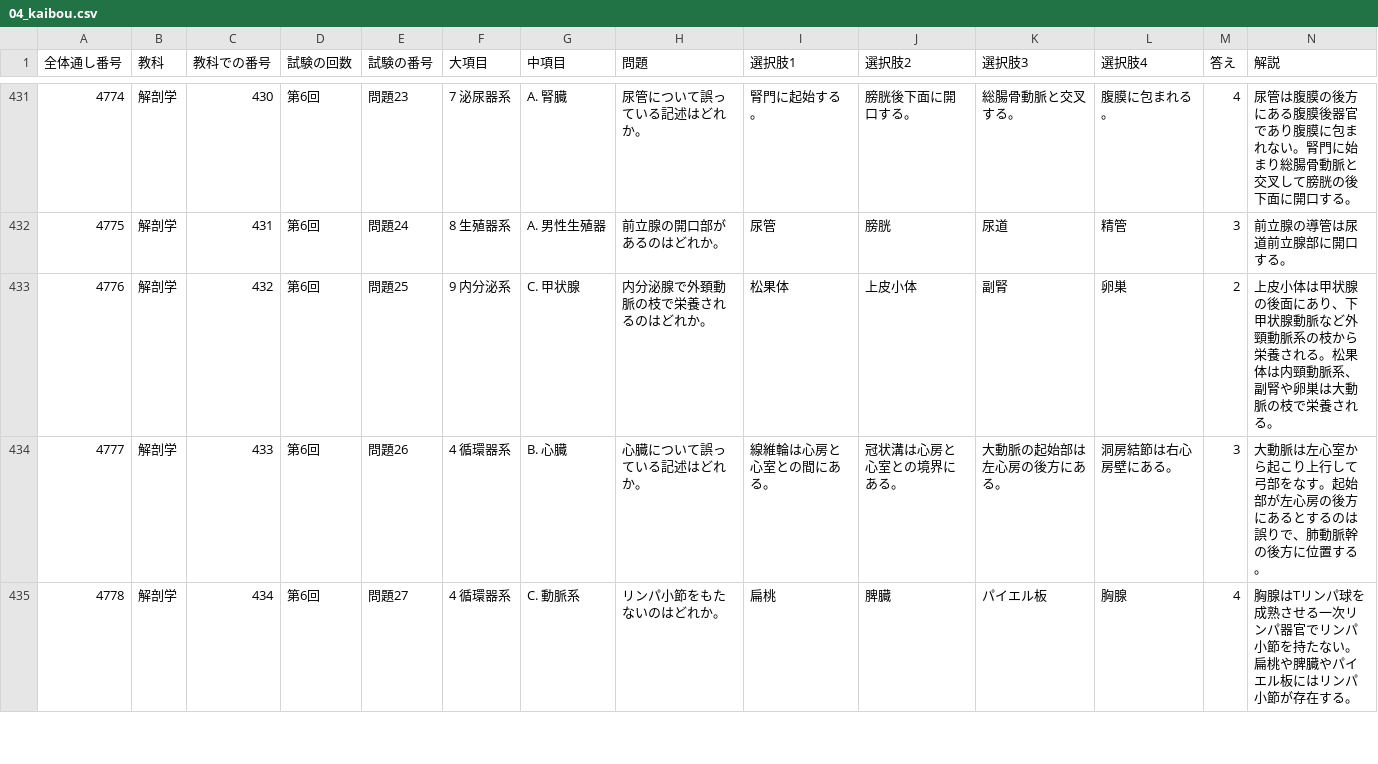
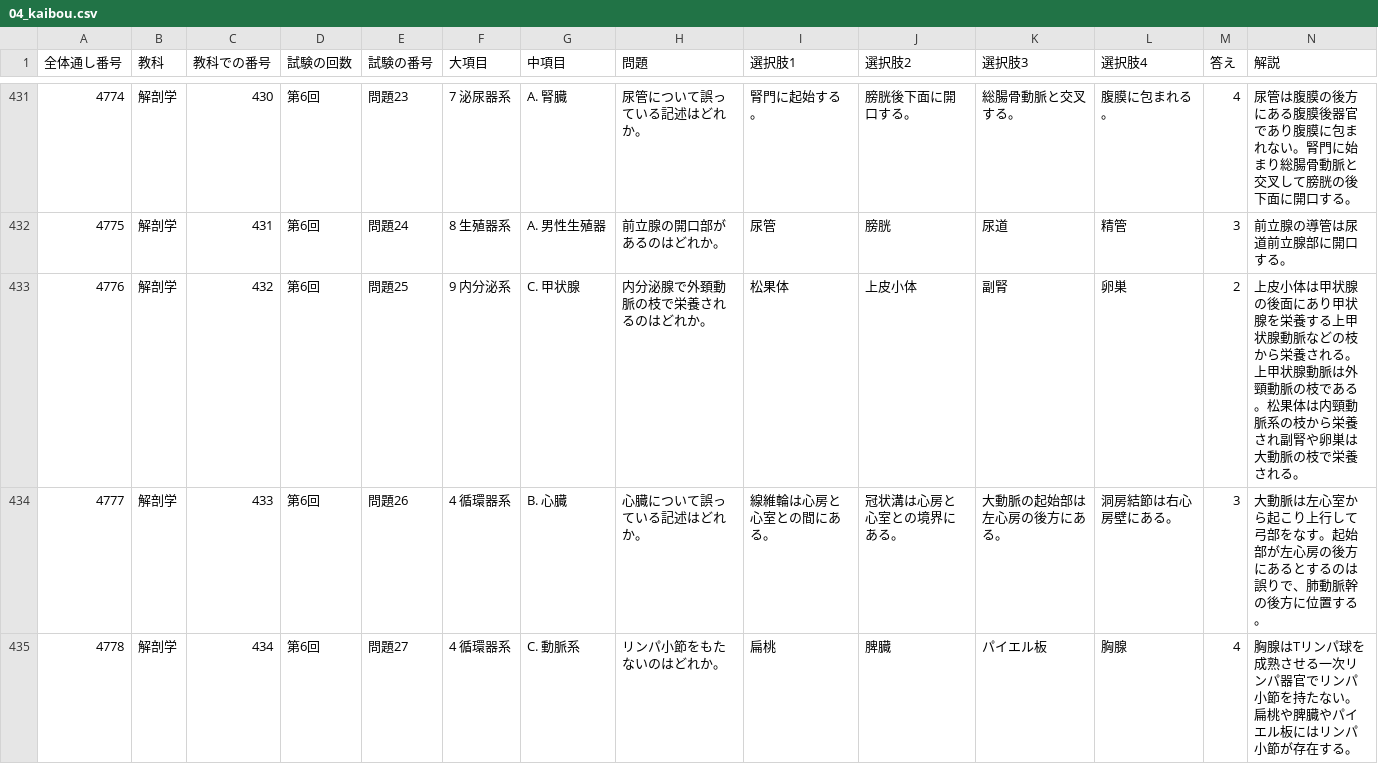
Before and after one commit to kaoman0079-ops/shinkyu_kokusitest, a CSV file: Csv/04_kaibou.csv, drawn as a sheet; only a part is shown, gaps mark what is left out.

```diff
--- a/Csv/04_kaibou.csv
+++ b/Csv/04_kaibou.csv
@@ -432,3 +432,3 @@
 4775,解剖学,431,第6回,問題24,8 生殖器系,A. 男性生殖器,前立腺の開口部があるのはどれか。,尿管,膀胱,尿道,精管,3,前立腺の導管は尿道前立腺部に開口する。
-4776,解剖学,432,第6回,問題25,9 内分泌系,C. 甲状腺,内分泌腺で外頚動脈の枝で栄養されるのはどれか。,松果体,上皮小体,副腎,卵巣,2,上皮小体は甲状腺の後面にあり、下甲状腺動脈など外頸動脈系の枝から栄養される。松果体は内頸動脈系、副腎や卵巣は大動脈の枝で栄養される。
+4776,解剖学,432,第6回,問題25,9 内分泌系,C. 甲状腺,内分泌腺で外頚動脈の枝で栄養されるのはどれか。,松果体,上皮小体,副腎,卵巣,2,上皮小体は甲状腺の後面にあり甲状腺を栄養する上甲状腺動脈などの枝から栄養される。上甲状腺動脈は外頸動脈の枝である。松果体は内頸動脈系の枝から栄養され副腎や卵巣は大動脈の枝で栄養される。
 4777,解剖学,433,第6回,問題26,4 循環器系,B. 心臓,心臓について誤っている記述はどれか。,線維輪は心房と心室との間にある。,冠状溝は心房と心室との境界にある。,大動脈の起始部は左心房の後方にある。,洞房結節は右心房壁にある。,3,大動脈は左心室から起こり上行して弓部をなす。起始部が左心房の後方にあるとするのは誤りで、肺動脈幹の後方に位置する。
```
Also changed, not shown: Csv/11_keiraku_keiketsu.csv, Csv/12_toyo_rinsho.csv, 2 other files.
